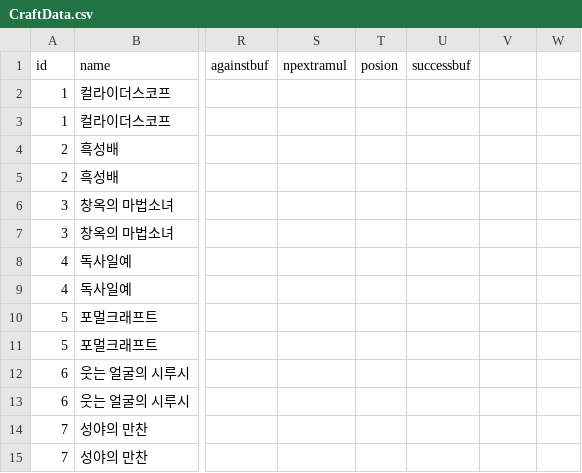
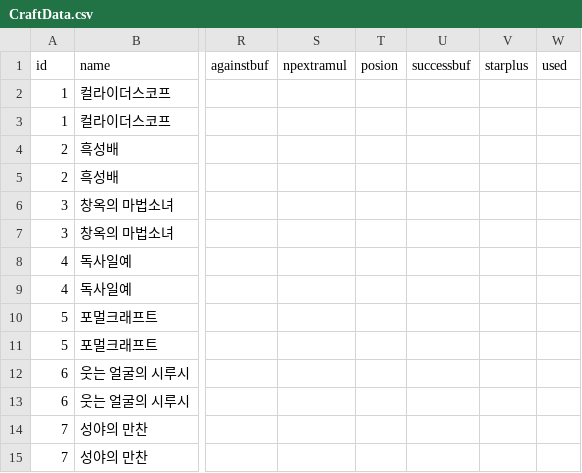
Before and after one commit to goingtofgo/FgoCalc, a CSV file: Data/CraftData.csv, drawn as a sheet; only a part is shown, gaps mark what is left out; the diff names each change by its address in the sheet, - before the commit and + after, or states it on an @@ line.

```diff
--- a/Data/CraftData.csv
+++ b/Data/CraftData.csv
-V1: (empty)
+V1: starplus
-W1: (empty)
+W1: used
```
Also changed, not shown: Data/MysticCodeSkillData.csv, Data/ServantSkillData.csv, 3 other files.
